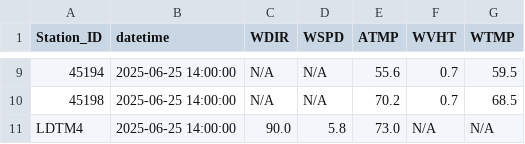
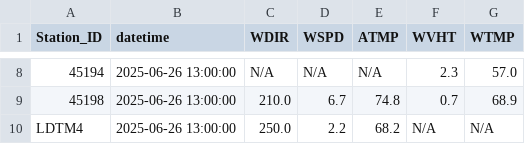
Before and after one commit to jaketimm/sports_weather_app_backend, a CSV file: NOAA_buoy_api/data/processed_buoy_data.csv, drawn as a sheet; only a part is shown, gaps mark what is left out; the diff covers the shown part only.

```diff
--- a/NOAA_buoy_api/data/processed_buoy_data.csv
+++ b/NOAA_buoy_api/data/processed_buoy_data.csv
@@ -9,3 +8,3 @@ Station_ID,datetime,WDIR,WSPD,ATMP,WVHT,WTMP
-45194,2025-06-25 14:00:00,N/A,N/A,55.6,0.7,59.5
-45198,2025-06-25 14:00:00,N/A,N/A,70.2,0.7,68.5
-LDTM4,2025-06-25 14:00:00,90.0,5.8,73.0,N/A,N/A
+45194,2025-06-26 13:00:00,N/A,N/A,N/A,2.3,57.0
+45198,2025-06-26 13:00:00,210.0,6.7,74.8,0.7,68.9
+LDTM4,2025-06-26 13:00:00,250.0,2.2,68.2,N/A,N/A
```
Also changed, not shown: 1 removed row and 35 edited cells elsewhere in this file, 2 other files.
